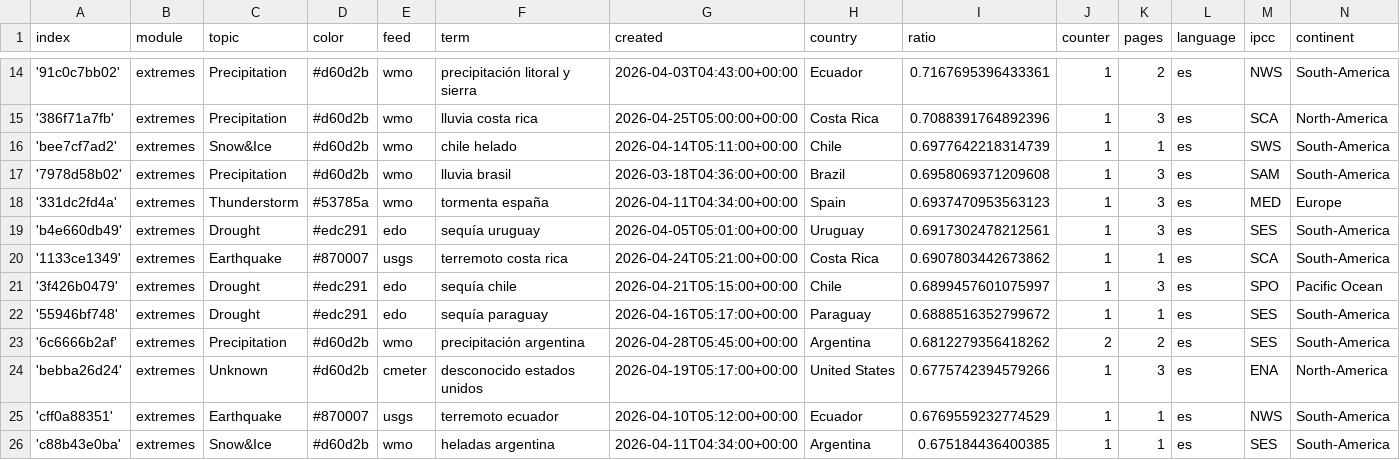
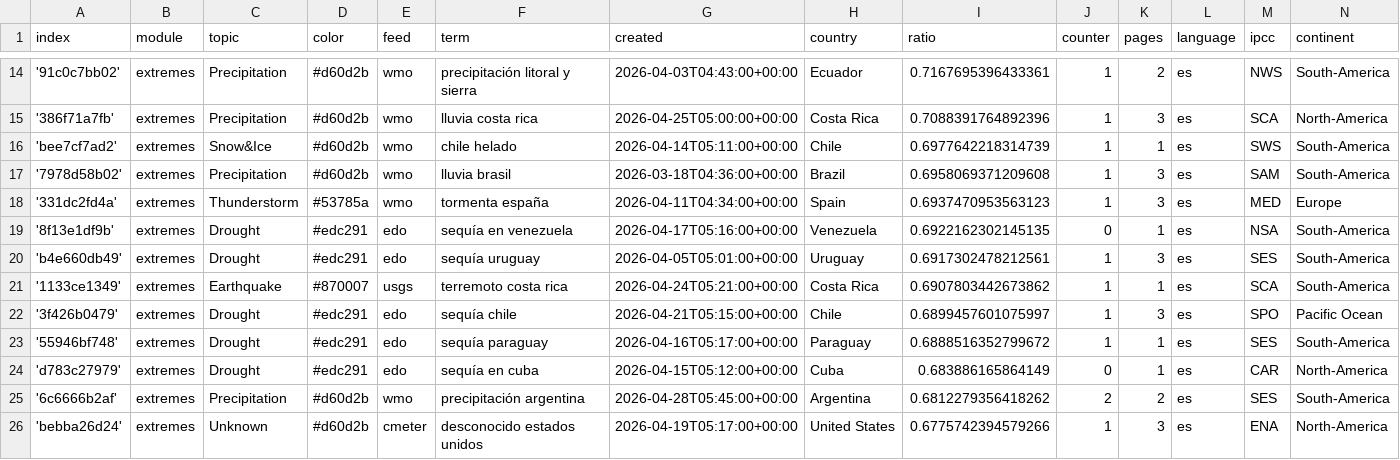
Before and after one commit to jannikdo28-news/spanishExtremes, a CSV file: terms.csv, drawn as a sheet; only a part is shown, gaps mark what is left out; the shorter side is filled out with more unchanged rows.

Commit message:
Commit from GitHub Actions (import:0.0)

```diff
--- a/terms.csv
+++ b/terms.csv
@@ -18,2 +18,3 @@ index,module,topic,color,feed,term,created,country,ratio,counter,pages,language,
 '331dc2fd4a',extremes,Thunderstorm,#53785a,wmo,tormenta españa,2026-04-11T04:34:00+00:00,Spain,0.6937470953563123,1,3,es,MED,Europe
+'8f13e1df9b',extremes,Drought,#edc291,edo,sequía en venezuela,2026-04-17T05:16:00+00:00,Venezuela,0.6922162302145135,0,1,es,NSA,South-America
 'b4e660db49',extremes,Drought,#edc291,edo,sequía uruguay,2026-04-05T05:01:00+00:00,Uruguay,0.6917302478212561,1,3,es,SES,South-America
@@ -22,2 +23,3 @@ index,module,topic,color,feed,term,created,country,ratio,counter,pages,language,
 '55946bf748',extremes,Drought,#edc291,edo,sequía paraguay,2026-04-16T05:17:00+00:00,Paraguay,0.6888516352799672,1,1,es,SES,South-America
+'d783c27979',extremes,Drought,#edc291,edo,sequía en cuba,2026-04-15T05:12:00+00:00,Cuba,0.683886165864149,0,1,es,CAR,North-America
 '6c6666b2af',extremes,Precipitation,#d60d2b,wmo,precipitación argentina,2026-04-28T05:45:00+00:00,Argentina,0.6812279356418262,2,2,es,SES,South-America
```
